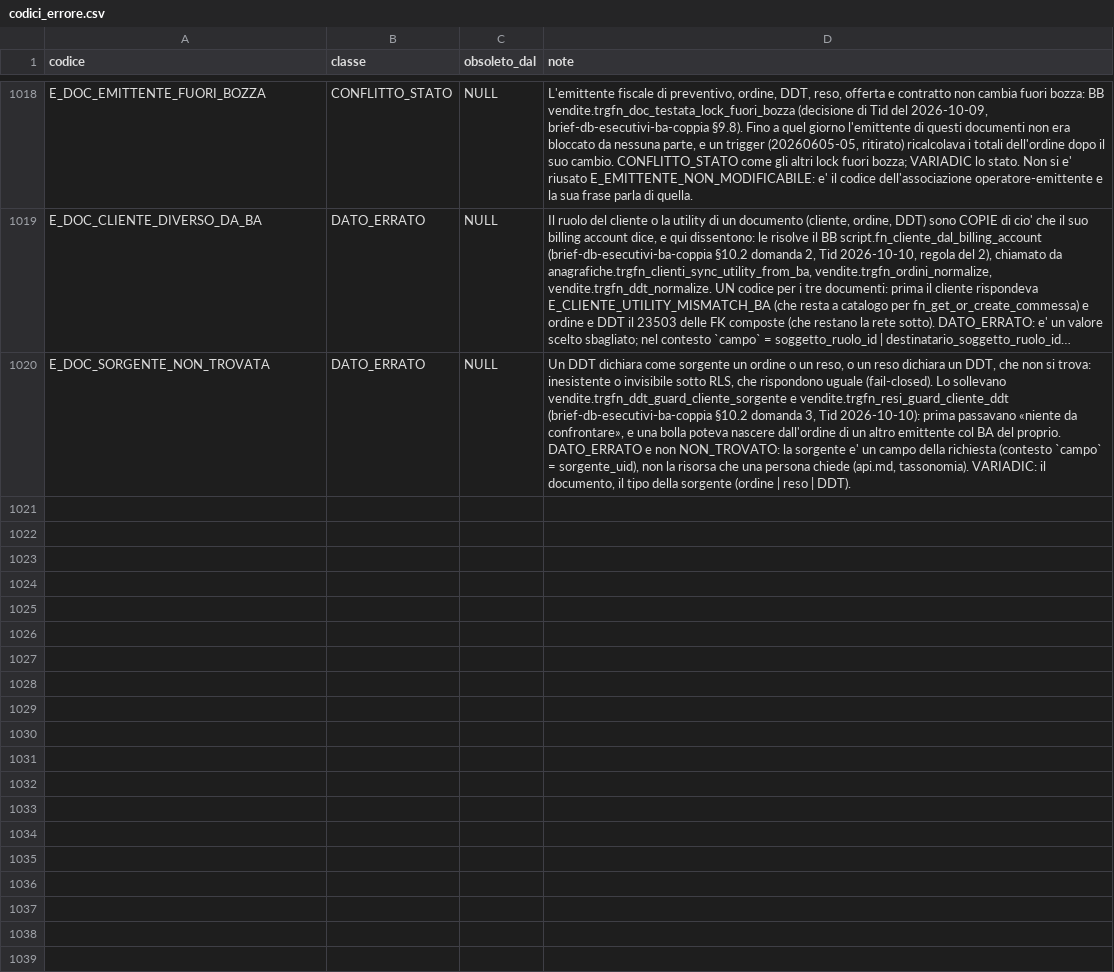
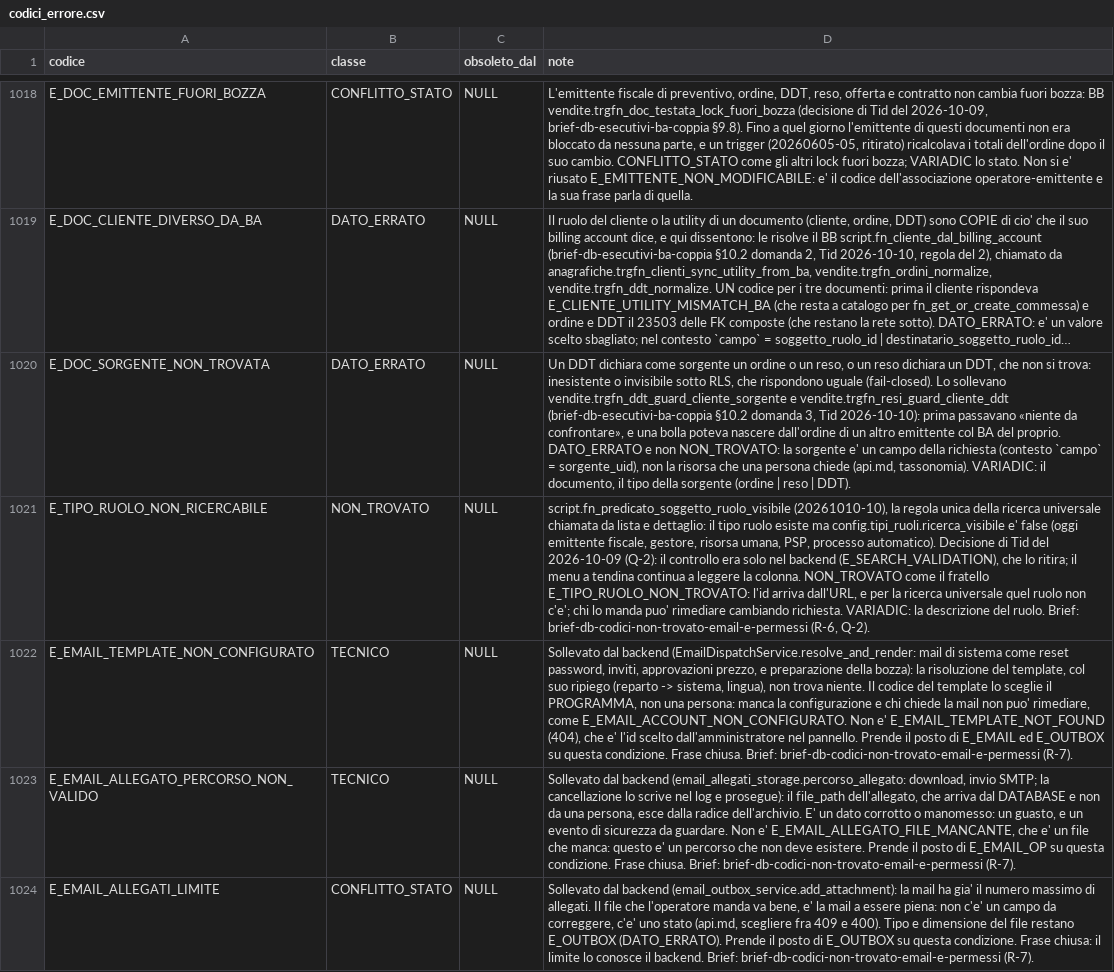
Before and after one commit to Tito-it/ZeroErp, a CSV file: db/changelog/migrations_v2/80_data/sql/config/codici_errore.csv, drawn as a sheet; only a part is shown, gaps mark what is left out; long unchanged cells end in …; the diff names each change by its address in the sheet, - before the commit and + after, or states it on an @@ line.

```diff
--- a/db/changelog/migrations_v2/80_data/sql/config/codici_errore.csv
+++ b/db/changelog/migrations_v2/80_data/sql/config/codici_errore.csv
+row 1021: E_TIPO_RUOLO_NON_RICERCABILE | NON_TROVATO | NULL | script.fn_predicato_soggetto_ruolo_visibile (20261010-10), la regola unica della ricerca universale chiamata da lista e dettaglio: il tipo ruolo esiste ma config.tipi_ruoli.ricerca_visibile e' false (oggi emittente fiscale, gestore, risorsa umana, PSP, processo automatico). Decisione di Tid del 2026-10-09 (Q-2): il controllo era solo nel backend (E_SEARCH_VALIDATION), che lo ritira; il menu a tendina continua a leggere la colonna. NON_TROVATO come il fratello E_TIPO_RUOLO_NON_TROVATO: l'id arriva dall'URL, e per la ricerca universale quel ruolo non c'e'; chi lo manda puo' rimediare cambiando richiesta. VARIADIC: la descrizione del ruolo. Brief: brief-db-codici-non-trovato-email-e-permessi (R-6, Q-2).
+row 1022: E_EMAIL_TEMPLATE_NON_CONFIGURATO | TECNICO | NULL | Sollevato dal backend (EmailDispatchService.resolve_and_render: mail di sistema come reset password, inviti, approvazioni prezzo, e preparazione della bozza): la risoluzione del template, col suo ripiego (reparto -> sistema, lingua), non trova niente. Il codice del template lo sceglie il PROGRAMMA, non una persona: manca la configurazione e chi chiede la mail non puo' rimediare, come E_EMAIL_ACCOUNT_NON_CONFIGURATO. Non e' E_EMAIL_TEMPLATE_NOT_FOUND (404), che e' l'id scelto dall'amministratore nel pannello. Prende il posto di E_EMAIL ed E_OUTBOX su questa condizione. Frase chiusa. Brief: brief-db-codici-non-trovato-email-e-permessi (R-7).
+row 1023: E_EMAIL_ALLEGATO_PERCORSO_NON_VALIDO | TECNICO | NULL | Sollevato dal backend (email_allegati_storage.percorso_allegato: download, invio SMTP; la cancellazione lo scrive nel log e prosegue): il file_path dell'allegato, che arriva dal DATABASE e non da una persona, esce dalla radice dell'archivio. E' un dato corrotto o manomesso: un guasto, e un evento di sicurezza da guardare. Non e' E_EMAIL_ALLEGATO_FILE_MANCANTE, che e' un file che manca: questo e' un percorso che non deve esistere. Prende il posto di E_EMAIL_OP su questa condizione. Frase chiusa. Brief: brief-db-codici-non-trovato-email-e-permessi (R-7).
+row 1024: E_EMAIL_ALLEGATI_LIMITE | CONFLITTO_STATO | NULL | Sollevato dal backend (email_outbox_service.add_attachment): la mail ha gia' il numero massimo di allegati. Il file che l'operatore manda va bene, e' la mail a essere piena: non c'e' un campo da correggere, c'e' uno stato (api.md, scegliere fra 409 e 400). Tipo e dimensione del file restano E_OUTBOX (DATO_ERRATO). Prende il posto di E_OUTBOX su questa condizione. Frase chiusa: il limite lo conosce il backend. Brief: brief-db-codici-non-trovato-email-e-permessi (R-7).
```
Also changed, not shown: db/changelog/migrations_v2/80_data/sql/config/messaggi_errore.csv, db/changelog/migrations_v2/80_data/sql/config/tipi_ruoli.csv, 41 other files.
